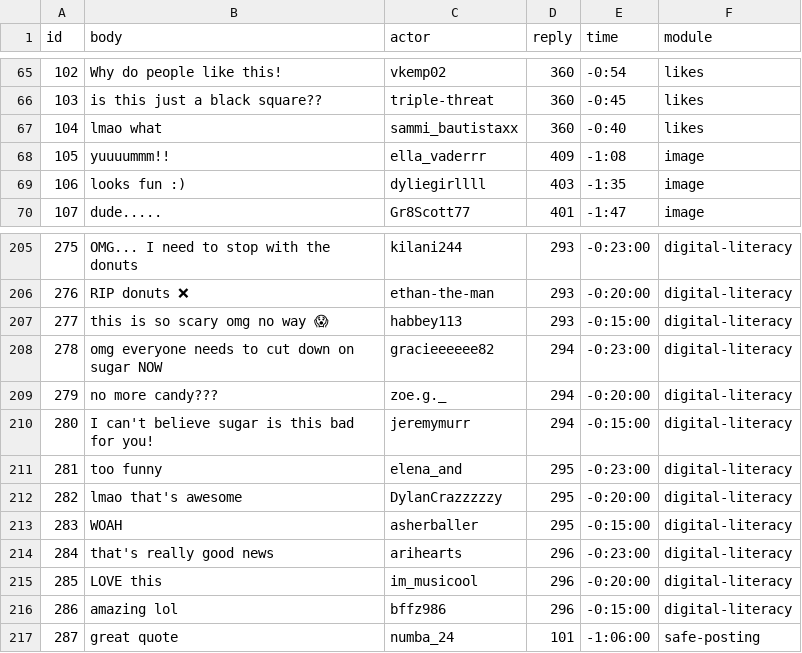
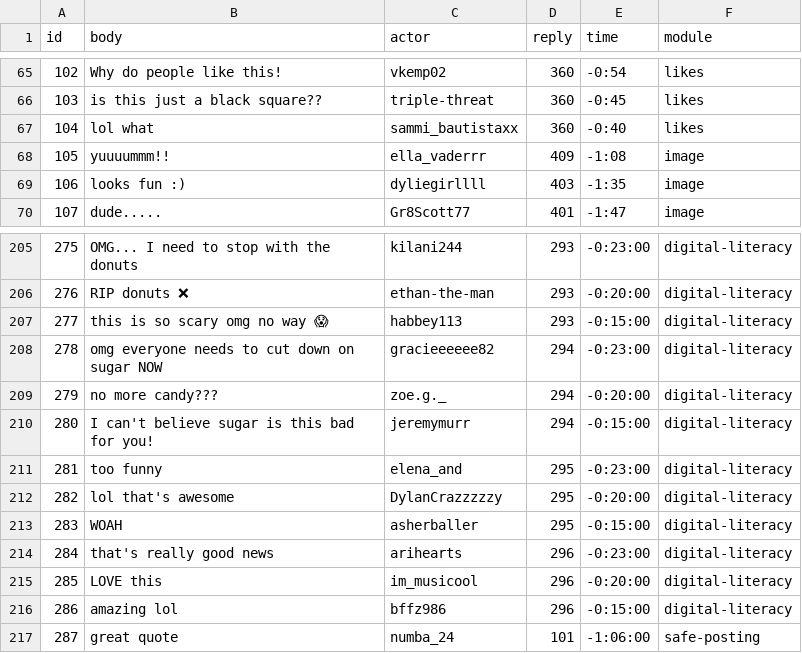
Before and after one commit to social-media-testdrive/truman_testdrive, a CSV file: input/allreplies.csv, drawn as a sheet; only a part is shown, gaps mark what is left out; the diff covers the shown part only.

```diff
--- a/input/allreplies.csv
+++ b/input/allreplies.csv
@@ -66,3 +66,3 @@ id,body,actor,reply,time,module
 103,is this just a black square??,triple-threat,360,-0:45,likes
-104,lmao what,sammi_bautistaxx,360,-0:40,likes
+104,lol what,sammi_bautistaxx,360,-0:40,likes
 105,yuuuummm!!,ella_vaderrr,409,-1:08,image
@@ -211,3 +211,3 @@ id,body,actor,reply,time,module
 281,too funny,elena_and,295,-0:23:00,digital-literacy
-282,lmao that's awesome,DylanCrazzzzzy,295,-0:20:00,digital-literacy
+282,lol that's awesome,DylanCrazzzzzy,295,-0:20:00,digital-literacy
 283,WOAH,asherballer,295,-0:15:00,digital-literacy
```
Also changed, not shown: 33 added rows elsewhere in this file, input/allposts.csv, input/allposts_bkup.csv, 12 other files.
